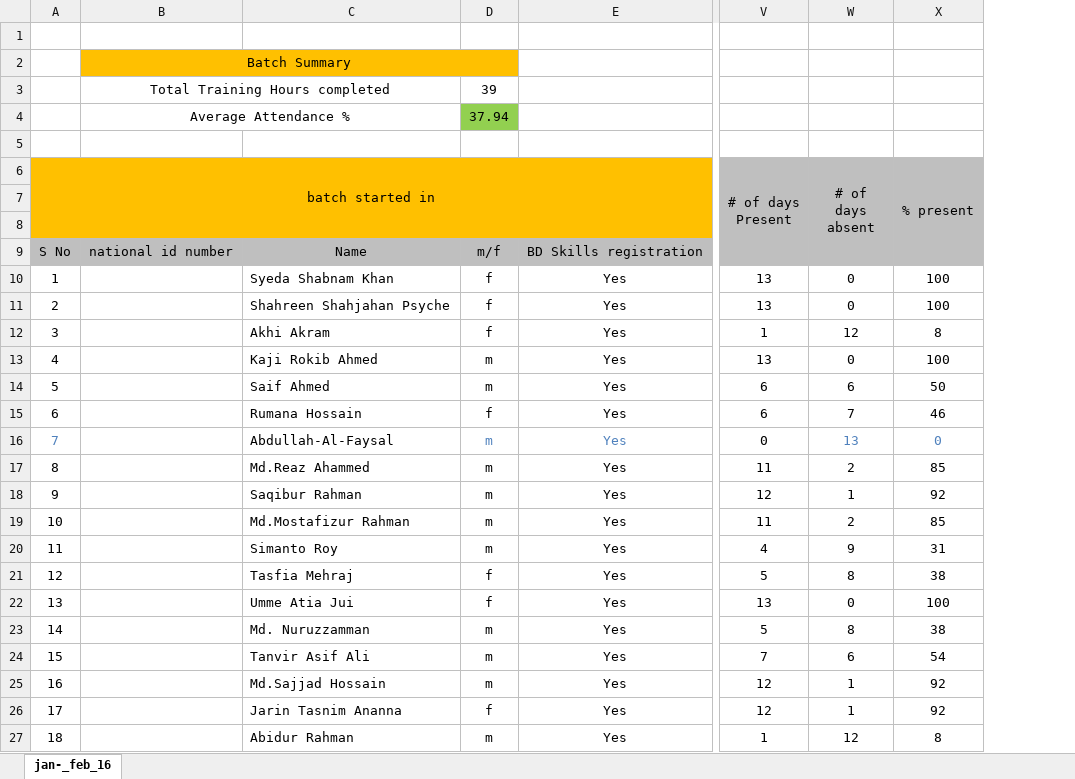
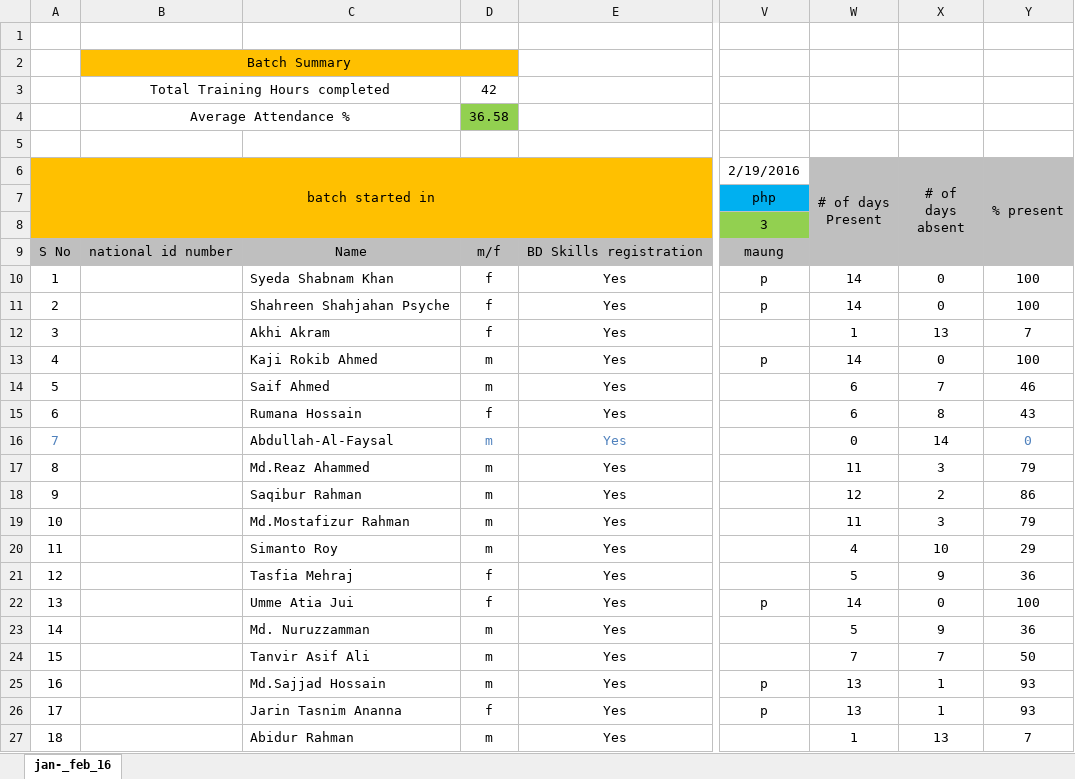
Before and after one commit to maungcox/nsu, an Excel workbook: attendance_oct_nov_jan_nsu_brac_aiub/NSU_ATTENDANCE/attendance_nsu_batch1_jan_feb_16.xlsx, sheet jan-_feb_16, drawn as a sheet; only a part is shown, gaps mark what is left out; values as stored, in another font and other column widths than the file's, no borders; addresses are those after the commit; the diff covers the shown part only; the diff names each change by its address in the sheet, - before the commit and + after, or states it on an @@ line.

```diff
--- a/attendance_oct_nov_jan_nsu_brac_aiub/NSU_ATTENDANCE/attendance_nsu_batch1_jan_feb_16.xlsx (sheet jan-_feb_16)
+++ b/attendance_oct_nov_jan_nsu_brac_aiub/NSU_ATTENDANCE/attendance_nsu_batch1_jan_feb_16.xlsx (sheet jan-_feb_16)
+column V (2/19/2016), rows 7-26: php | 3 | maung | p | p |  | p |  |  |  |  |  |  |  |  | p |  |  | p | p
-D3: 39
+D3: 42
-D4: 37.94
+D4: 36.58
-W10:W11 (# of days Present): 13
+W10:W11 (# of days Present): 14
-X12 (# of days absent): 12
+X12 (# of days absent): 13
-Y12 (% present): 8
+Y12 (% present): 7
-W13 (# of days Present): 13
+W13 (# of days Present): 14
-X14 (# of days absent): 6
+X14 (# of days absent): 7
-Y14 (% present): 50
+Y14 (% present): 46
-X15 (# of days absent): 7
+X15 (# of days absent): 8
-Y15 (% present): 46
+Y15 (% present): 43
-X16 (# of days absent): 13
+X16 (# of days absent): 14
-X16 text colour: #4F81BD
+X16 text colour: black
-X17 (# of days absent): 2
+X17 (# of days absent): 3
-Y17 (% present): 85
+Y17 (% present): 79
-X18 (# of days absent): 1
+X18 (# of days absent): 2
-Y18 (% present): 92
+Y18 (% present): 86
-X19 (# of days absent): 2
+X19 (# of days absent): 3
-Y19 (% present): 85
+Y19 (% present): 79
-X20 (# of days absent): 9
+X20 (# of days absent): 10
-Y20 (% present): 31
+Y20 (% present): 29
-X21 (# of days absent): 8
+X21 (# of days absent): 9
-Y21 (% present): 38
+Y21 (% present): 36
-W22 (# of days Present): 13
+W22 (# of days Present): 14
-X23 (# of days absent): 8
+X23 (# of days absent): 9
-Y23 (% present): 38
+Y23 (% present): 36
-X24 (# of days absent): 6
+X24 (# of days absent): 7
-Y24 (% present): 54
+Y24 (% present): 50
-W25:W26 (# of days Present): 12
+W25:W26 (# of days Present): 13
-Y25:Y26 (% present): 92
+Y25:Y26 (% present): 93
-X27 (# of days absent): 12
+X27 (# of days absent): 13
-Y27 (% present): 8
+Y27 (% present): 7
```
Also changed, not shown: 31 edited cells elsewhere in this sheet, formulas that keep their value, attendance_oct_nov_jan_nsu_brac_aiub/AIUB_ATTENDANCE/attendance_aiub_batchA_jan_16.xlsx, attendance_oct_nov_jan_nsu_brac_aiub/AIUB_ATTENDANCE/attendance_aiub_batchB _jan_16.xlsx, 2 other files.
